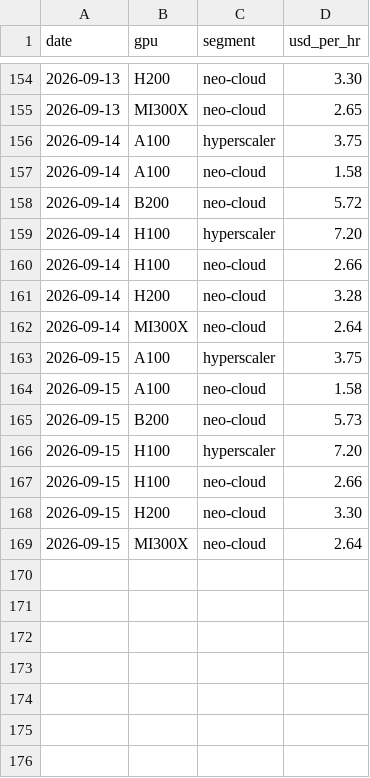
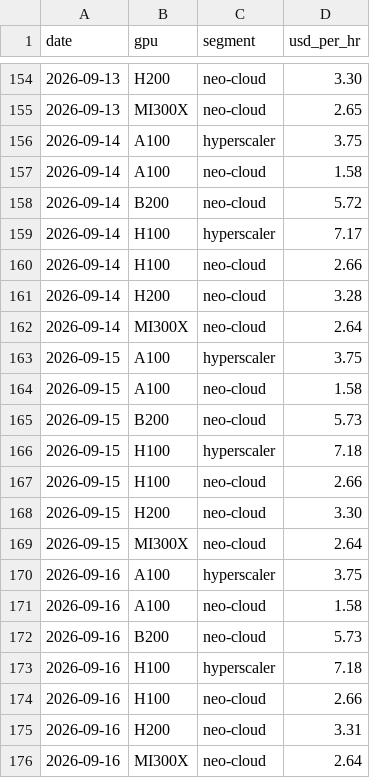
Before and after one commit to soohucn-gif/macro5-dashboard, a CSV file: data/gpu_rental.csv, drawn as a sheet; only a part is shown, gaps mark what is left out.

```diff
--- a/data/gpu_rental.csv
+++ b/data/gpu_rental.csv
@@ -158,3 +158,3 @@ date,gpu,segment,usd_per_hr
 2026-09-14,B200,neo-cloud,5.72
-2026-09-14,H100,hyperscaler,7.20
+2026-09-14,H100,hyperscaler,7.17
 2026-09-14,H100,neo-cloud,2.66
@@ -165,3 +165,3 @@ date,gpu,segment,usd_per_hr
 2026-09-15,B200,neo-cloud,5.73
-2026-09-15,H100,hyperscaler,7.20
+2026-09-15,H100,hyperscaler,7.18
 2026-09-15,H100,neo-cloud,2.66
@@ -169 +169,8 @@ date,gpu,segment,usd_per_hr
 2026-09-15,MI300X,neo-cloud,2.64
+2026-09-16,A100,hyperscaler,3.75
+2026-09-16,A100,neo-cloud,1.58
+2026-09-16,B200,neo-cloud,5.73
+2026-09-16,H100,hyperscaler,7.18
+2026-09-16,H100,neo-cloud,2.66
+2026-09-16,H200,neo-cloud,3.31
+2026-09-16,MI300X,neo-cloud,2.64
```
Also changed, not shown: data/bitcoin.csv, data/equity_indices.csv, 9 other files.
